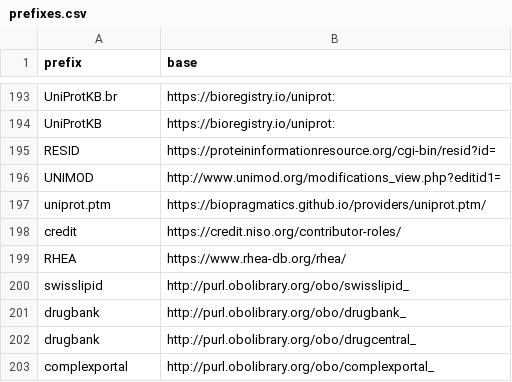
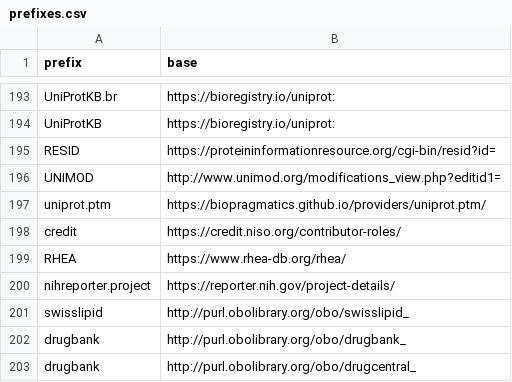
Before and after one commit to INCATools/semantic-sql, a CSV file: src/semsql/builder/prefixes/prefixes.csv, drawn as a sheet; only a part is shown, gaps mark what is left out; the shorter side is filled out with more unchanged rows; the diff names each change by its address in the sheet, - before the commit and + after, or states it on an @@ line.

```diff
--- a/src/semsql/builder/prefixes/prefixes.csv
+++ b/src/semsql/builder/prefixes/prefixes.csv
+row 200: nihreporter.project | https://reporter.nih.gov/project-details/
```
Also changed, not shown: src/semsql/builder/prefixes/prefixes_local.csv, 2 other files.
